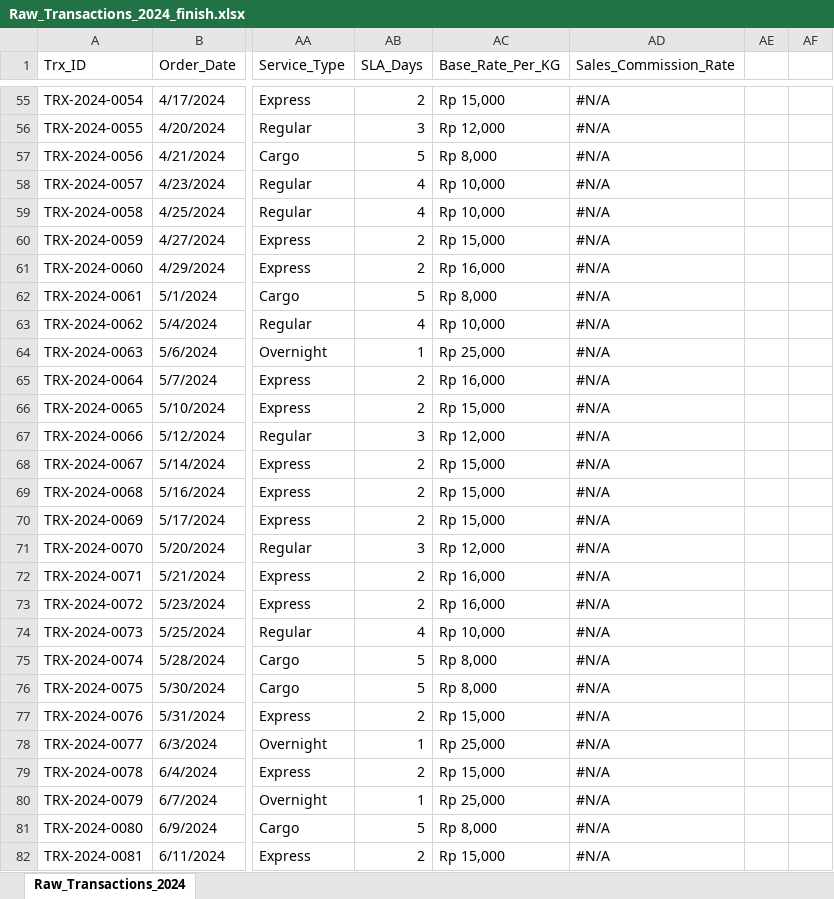
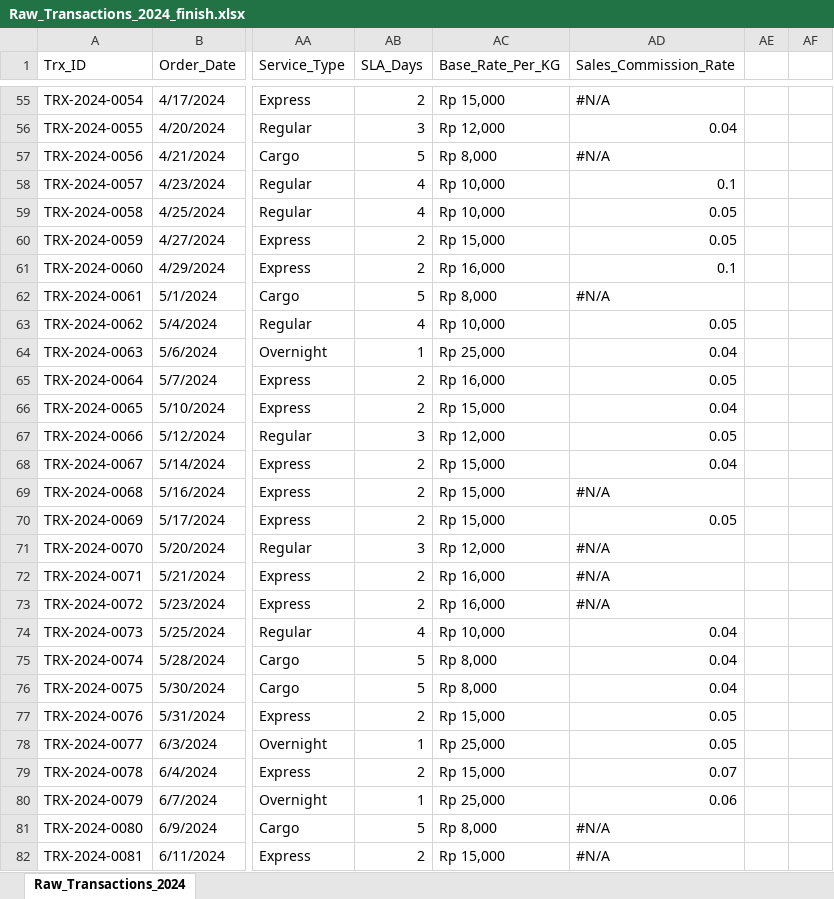
Before and after one commit to Hernandizz/Data_Analyst_Roadmap, an Excel workbook: Exam/Excel/advanced_assessment_project/Raw_Transactions_2024_finish.xlsx, sheet Raw_Transactions_2024, drawn as a sheet; only a part is shown, gaps mark what is left out; values as stored, in another font and other column widths than the file's, no cell formats; the diff covers the shown part only; the diff names each change by its address in the sheet, - before the commit and + after, or states it on an @@ line.

```diff
--- a/Exam/Excel/advanced_assessment_project/Raw_Transactions_2024_finish.xlsx (sheet Raw_Transactions_2024)
+++ b/Exam/Excel/advanced_assessment_project/Raw_Transactions_2024_finish.xlsx (sheet Raw_Transactions_2024)
-AD56 (Sales_Commission_Rate): #N/A
+AD56 (Sales_Commission_Rate): 0.04
-AD58 (Sales_Commission_Rate): #N/A
+AD58 (Sales_Commission_Rate): 0.1
-AD59:AD60 (Sales_Commission_Rate): #N/A
+AD59:AD60 (Sales_Commission_Rate): 0.05
-AD61 (Sales_Commission_Rate): #N/A
+AD61 (Sales_Commission_Rate): 0.1
-AD63 (Sales_Commission_Rate): #N/A
+AD63 (Sales_Commission_Rate): 0.05
-AD64 (Sales_Commission_Rate): #N/A
+AD64 (Sales_Commission_Rate): 0.04
-AD65 (Sales_Commission_Rate): #N/A
+AD65 (Sales_Commission_Rate): 0.05
-AD66 (Sales_Commission_Rate): #N/A
+AD66 (Sales_Commission_Rate): 0.04
-AD67 (Sales_Commission_Rate): #N/A
+AD67 (Sales_Commission_Rate): 0.05
-AD68 (Sales_Commission_Rate): #N/A
+AD68 (Sales_Commission_Rate): 0.04
-AD70 (Sales_Commission_Rate): #N/A
+AD70 (Sales_Commission_Rate): 0.05
-AD74:AD76 (Sales_Commission_Rate): #N/A
+AD74:AD76 (Sales_Commission_Rate): 0.04
-AD77:AD78 (Sales_Commission_Rate): #N/A
+AD77:AD78 (Sales_Commission_Rate): 0.05
-AD79 (Sales_Commission_Rate): #N/A
+AD79 (Sales_Commission_Rate): 0.07
-AD80 (Sales_Commission_Rate): #N/A
+AD80 (Sales_Commission_Rate): 0.06
```
Also changed, not shown: 66 edited cells elsewhere in this sheet, cell formats, formulas that keep their value, 2 other files.
